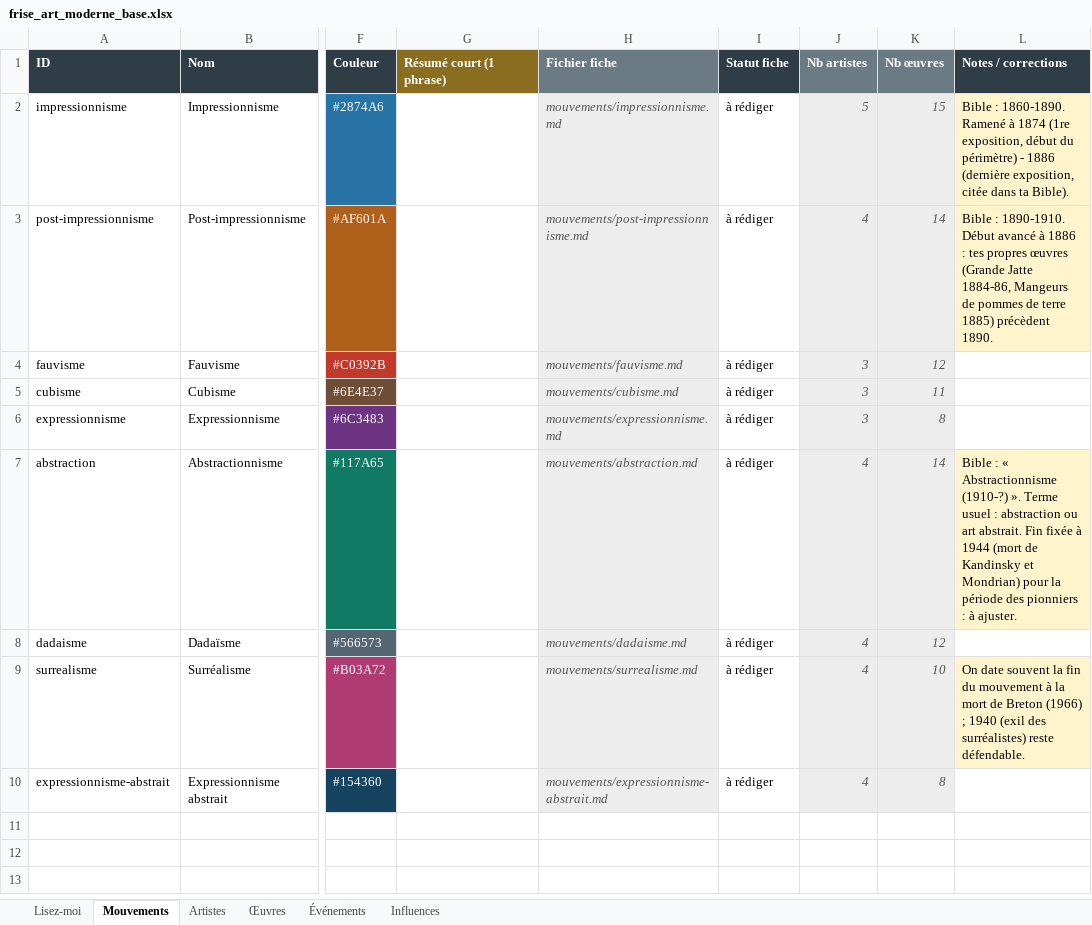
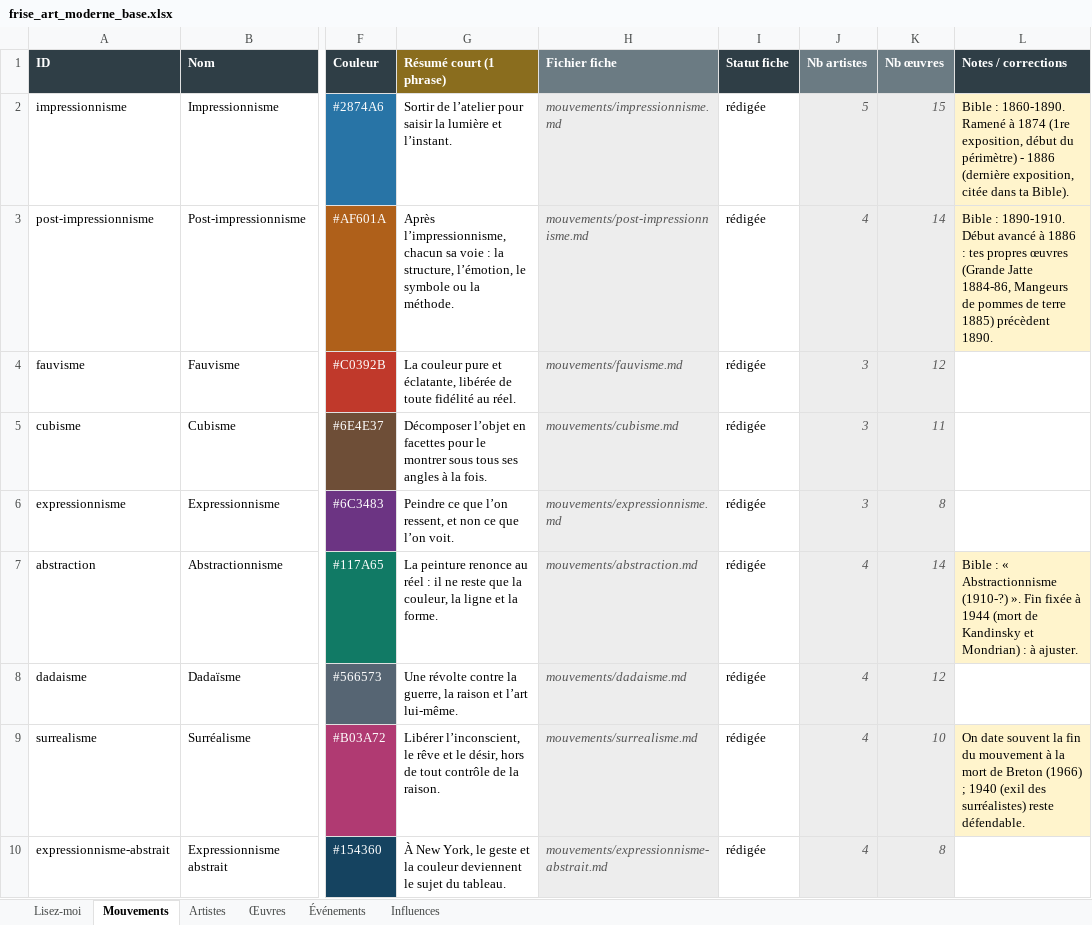
Before and after one commit to tertergangg/Frise-chronologique---Art-moderne, an Excel workbook: donnees/frise_art_moderne_base.xlsx, sheet Mouvements, drawn as a sheet; only a part is shown, gaps mark what is left out; values as stored, in another font and other column widths than the file's, no borders; charts and pictures not drawn; the diff names each change by its address in the sheet, - before the commit and + after, or states it on an @@ line.

Commit message:
Bulles, résumés et fiche redimensionnable

```diff
--- a/donnees/frise_art_moderne_base.xlsx (sheet Mouvements)
+++ b/donnees/frise_art_moderne_base.xlsx (sheet Mouvements)
-G2 (Résumé court (1 phrase)): (empty)
+G2 (Résumé court (1 phrase)): Sortir de l’atelier pour saisir la lumière et l’instant.
-I2:I10 (Statut fiche): à rédiger
+I2:I10 (Statut fiche): rédigée
-G3 (Résumé court (1 phrase)): (empty)
+G3 (Résumé court (1 phrase)): Après l’impressionnisme, chacun sa voie : la structure, l’émotion, le symbole ou la méthode.
-G4 (Résumé court (1 phrase)): (empty)
+G4 (Résumé court (1 phrase)): La couleur pure et éclatante, libérée de toute fidélité au réel.
-G5 (Résumé court (1 phrase)): (empty)
+G5 (Résumé court (1 phrase)): Décomposer l’objet en facettes pour le montrer sous tous ses angles à la fois.
-G6 (Résumé court (1 phrase)): (empty)
+G6 (Résumé court (1 phrase)): Peindre ce que l’on ressent, et non ce que l’on voit.
-G7 (Résumé court (1 phrase)): (empty)
+G7 (Résumé court (1 phrase)): La peinture renonce au réel : il ne reste que la couleur, la ligne et la forme.
-L7 (Notes / corrections): …(1910-?) ». Terme usuel : abstraction ou art abstrait. Fin fixée à 1944 (mort de Kandinsky et Mondrian) pour la période des pionniers : à…
+L7 (Notes / corrections): …(1910-?) ». Fin fixée à 1944 (mort de Kandinsky et Mondrian) : à…
-G8 (Résumé court (1 phrase)): (empty)
+G8 (Résumé court (1 phrase)): Une révolte contre la guerre, la raison et l’art lui-même.
-G9 (Résumé court (1 phrase)): (empty)
+G9 (Résumé court (1 phrase)): Libérer l’inconscient, le rêve et le désir, hors de tout contrôle de la raison.
-G10 (Résumé court (1 phrase)): (empty)
+G10 (Résumé court (1 phrase)): À New York, le geste et la couleur deviennent le sujet du tableau.
```
Also changed, not shown: sheet Artistes, sheet Lisez-moi, formulas that keep their value, charts or pictures, 4 other files.
